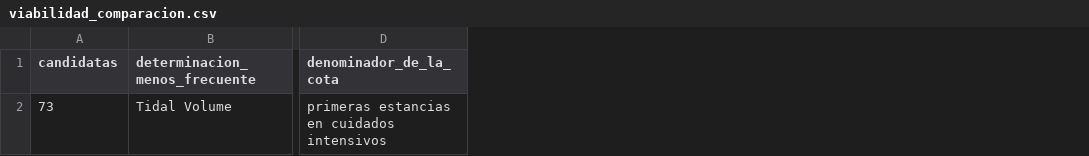
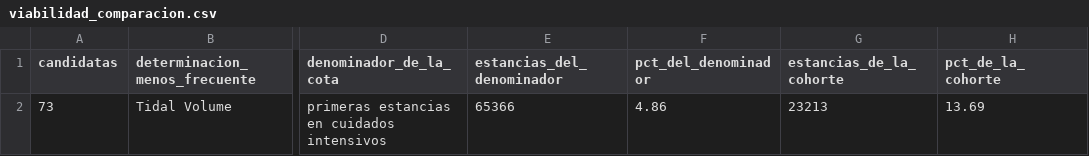
Before and after one commit to ljm234/icu-infection-source-conformal, a CSV file: outputs/fase30/viabilidad_comparacion.csv, drawn as a sheet; only a part is shown, gaps mark what is left out; the diff names each change by its address in the sheet, - before the commit and + after, or states it on an @@ line.

```diff
--- a/outputs/fase30/viabilidad_comparacion.csv
+++ b/outputs/fase30/viabilidad_comparacion.csv
+column E (estancias_del_denominador), row 2: 65366
+column F (pct_del_denominador), row 2: 4.86
+column G (estancias_de_la_cohorte), row 2: 23213
+column H (pct_de_la_cohorte), row 2: 13.69
```
Also changed, not shown: outputs/fase20/verificacion_cifras.csv, 17 other files.
